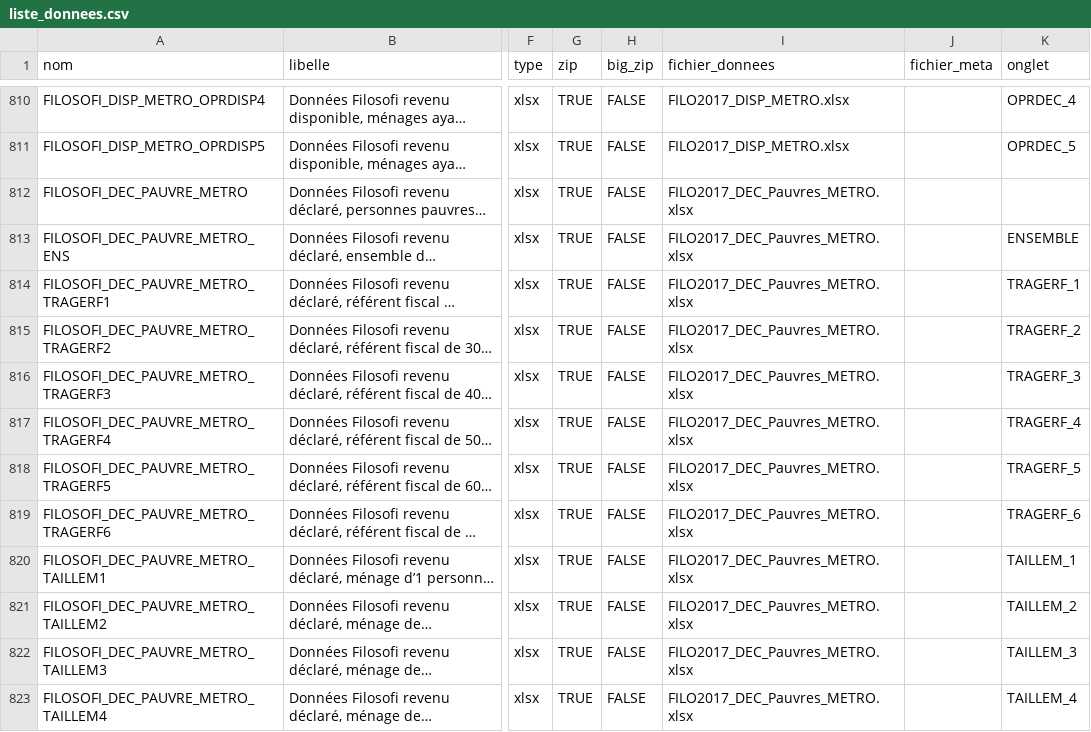
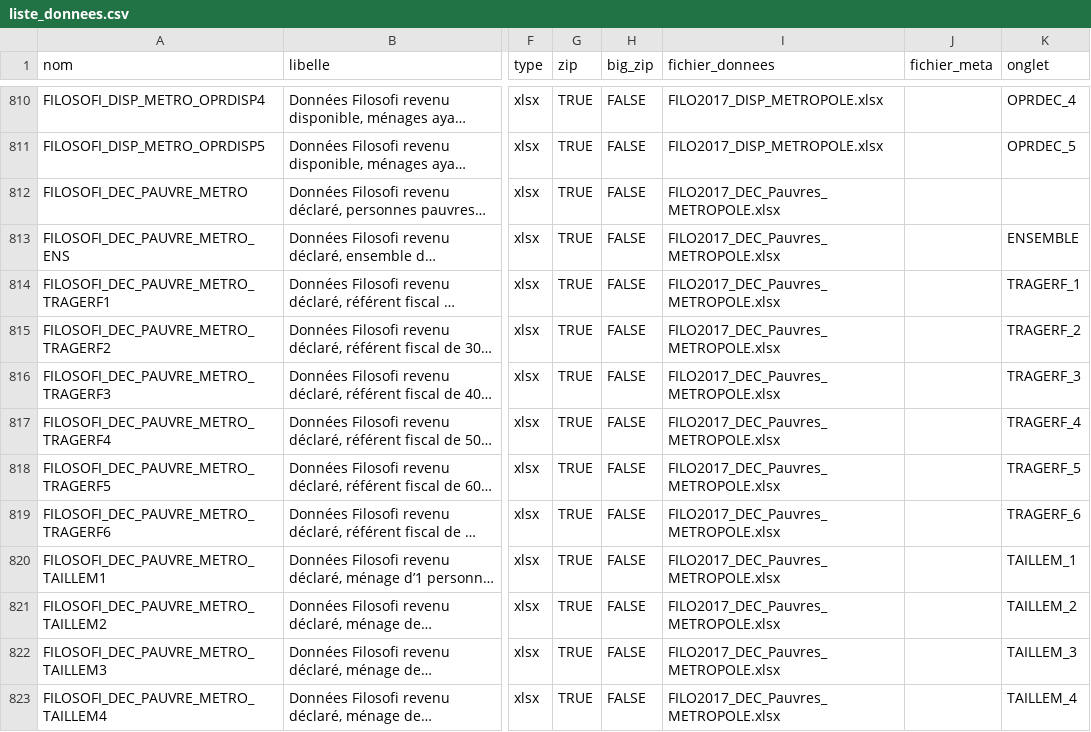
Before and after one commit to InseeFrLab/DoReMIFaSol, a CSV file: data-raw/liste_donnees.csv, drawn as a sheet; only a part is shown, gaps mark what is left out; long unchanged cells end in …; the diff covers the shown part only; the diff names each change by its address in the sheet, - before the commit and + after, or states it on an @@ line.

```diff
--- a/data-raw/liste_donnees.csv
+++ b/data-raw/liste_donnees.csv
-I810:I811 (fichier_donnees): FILO2017_DISP_METRO.xlsx
+I810:I811 (fichier_donnees): FILO2017_DISP_METROPOLE.xlsx
-I812:I823 (fichier_donnees): FILO2017_DEC_Pauvres_METRO.xlsx
+I812:I823 (fichier_donnees): FILO2017_DEC_Pauvres_METROPOLE.xlsx
```
Also changed, not shown: 120 edited cells elsewhere in this file, 2 other files.
